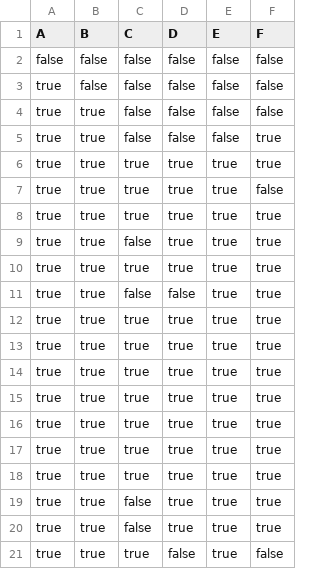
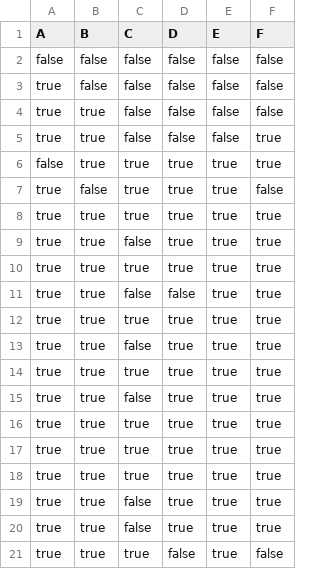
Before and after one commit to T-Atlas/EBU6304_G058_flight, a CSV file: src/main/resources/com/app/flight/data/csv/flightSeat/MH1234_2022-05-25.csv, drawn as a sheet.

```diff
--- a/src/main/resources/com/app/flight/data/csv/flightSeat/MH1234_2022-05-25.csv
+++ b/src/main/resources/com/app/flight/data/csv/flightSeat/MH1234_2022-05-25.csv
@@ -5,4 +5,4 @@ true,true,false,false,false,false
 true,true,false,false,false,true
-true,true,true,true,true,true
-true,true,true,true,true,false
+false,true,true,true,true,true
+true,false,true,true,true,false
 true,true,true,true,true,true
@@ -12,5 +12,5 @@ true,true,false,false,true,true
 true,true,true,true,true,true
+true,true,false,true,true,true
 true,true,true,true,true,true
-true,true,true,true,true,true
-true,true,true,true,true,true
+true,true,false,true,true,true
 true,true,true,true,true,true
```
Also changed, not shown: src/main/resources/com/app/flight/data/csv/flightSeat/MH8633_2022-05-11.csv, 5 other files.
